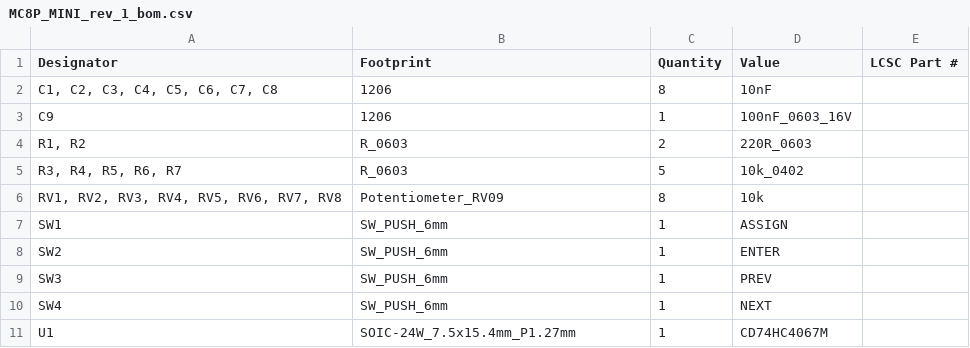
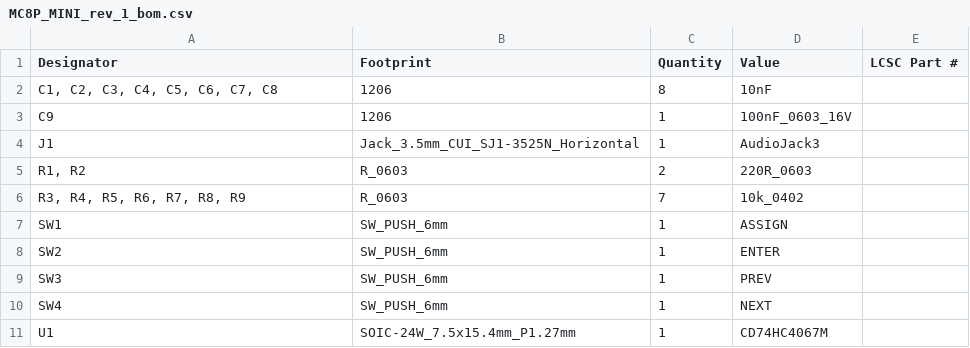
Before and after one commit to joebmz98/MC8P-Mini-MIDI-Controller, a CSV file: build/MC8P_MINI_KICAD/production/MC8P_MINI_rev_1_bom.csv, drawn as a sheet.

```diff
--- a/build/MC8P_MINI_KICAD/production/MC8P_MINI_rev_1_bom.csv
+++ b/build/MC8P_MINI_KICAD/production/MC8P_MINI_rev_1_bom.csv
@@ -3,5 +3,5 @@
 C9,1206,1,100nF_0603_16V,
+J1,Jack_3.5mm_CUI_SJ1-3525N_Horizontal,1,AudioJack3,
 "R1, R2",R_0603,2,220R_0603,
-"R3, R4, R5, R6, R7",R_0603,5,10k_0402,
-"RV1, RV2, RV3, RV4, RV5, RV6, RV7, RV8",Potentiometer_RV09,8,10k,
+"R3, R4, R5, R6, R7, R8, R9",R_0603,7,10k_0402,
 SW1,SW_PUSH_6mm,1,ASSIGN,
```
Also changed, not shown: build/MC8P_MINI_KICAD/production/MC8P_MINI_rev_1_positions.csv, 21 other files.
